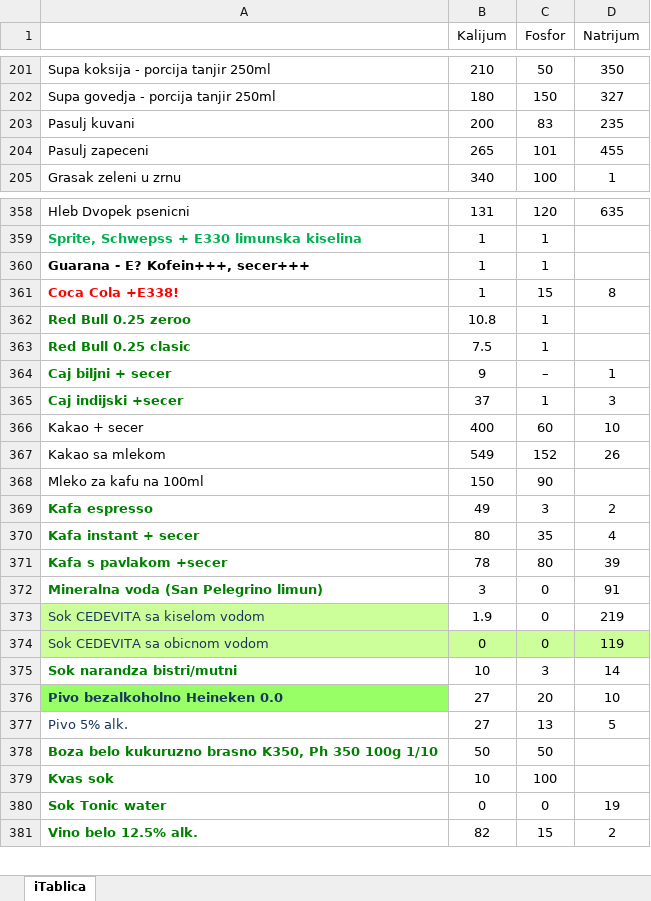
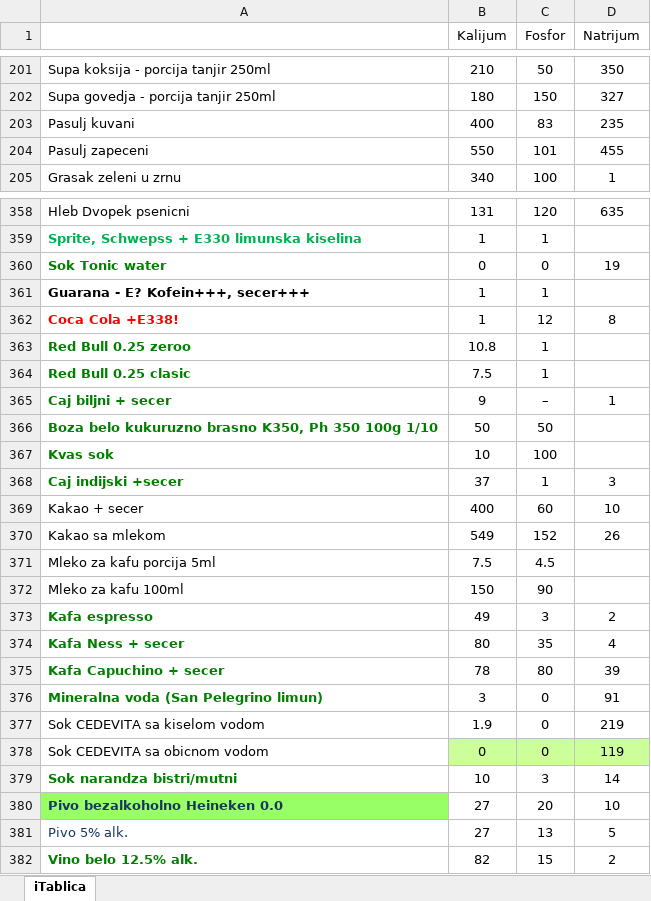
Before and after one commit to MAGADONNY/KPHC, an Excel workbook: KPH-AI.xlsx, sheet iTablica, drawn as a sheet; only a part is shown, gaps mark what is left out; values as stored, in another font and other column widths than the file's, no borders; conditional formats not drawn; addresses are those after the commit; the diff covers the shown part only; the diff names each change by its address in the sheet, - before the commit and + after, or states it on an @@ line.

Commit message:
Add files via upload

```diff
--- a/KPH-AI.xlsx (sheet iTablica)
+++ b/KPH-AI.xlsx (sheet iTablica)
-B203 (Kalijum): 200
+B203 (Kalijum): 400
-B204 (Kalijum): 265
+B204 (Kalijum): 550
@@ row 380 moved to row 360: Sok Tonic water @@
-C362 (Fosfor): 15
+C362 (Fosfor): 12
@@ row 378 moved to row 366: Boza belo kukuruzno brasno K350, Ph 350 … @@
@@ row 379 moved to row 367: Kvas sok @@
+row 371: Mleko za kafu porcija 5ml | 7.5 | 4.5
-A372: Mleko za kafu na 100ml
+A372: Mleko za kafu 100ml
-A374: Kafa instant + secer
+A374: Kafa Ness + secer
-A375: Kafa s pavlakom +secer
+A375: Kafa Capuchino + secer
@@ A377:A378 fill: #CCFF99 → none, text colour: #17375E → black @@
```
Also changed, not shown: 11 edited cells and cell formats elsewhere in this sheet.
